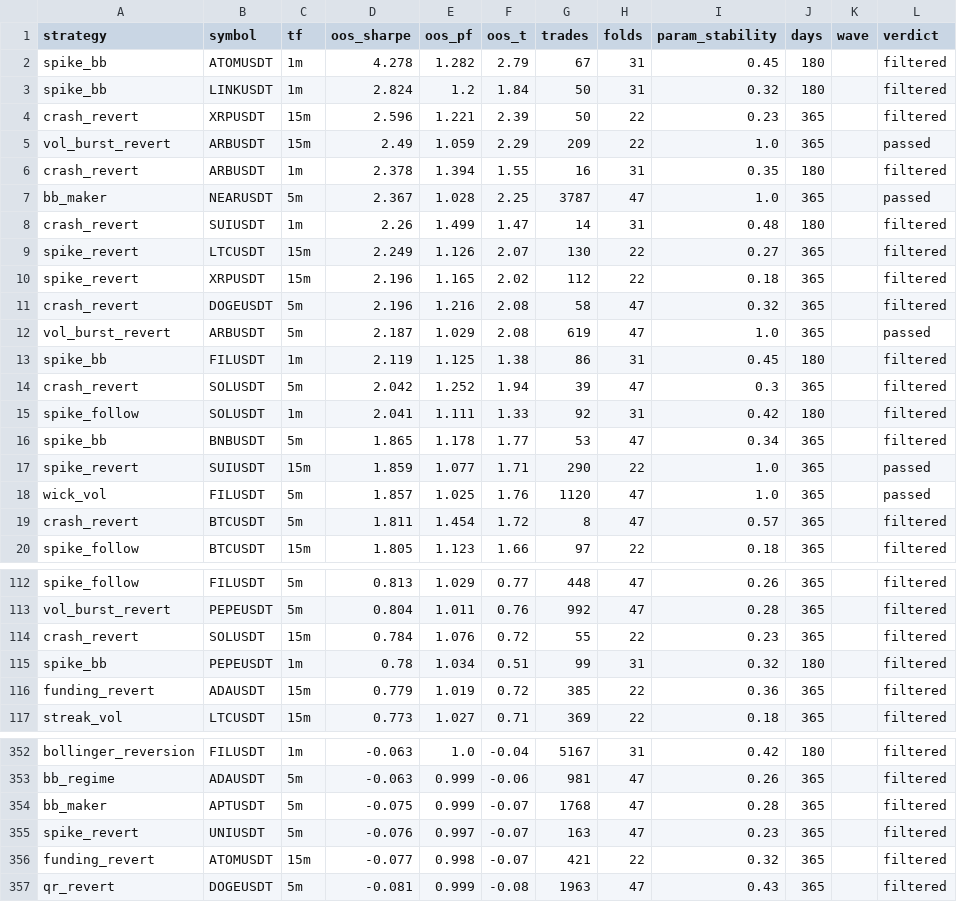
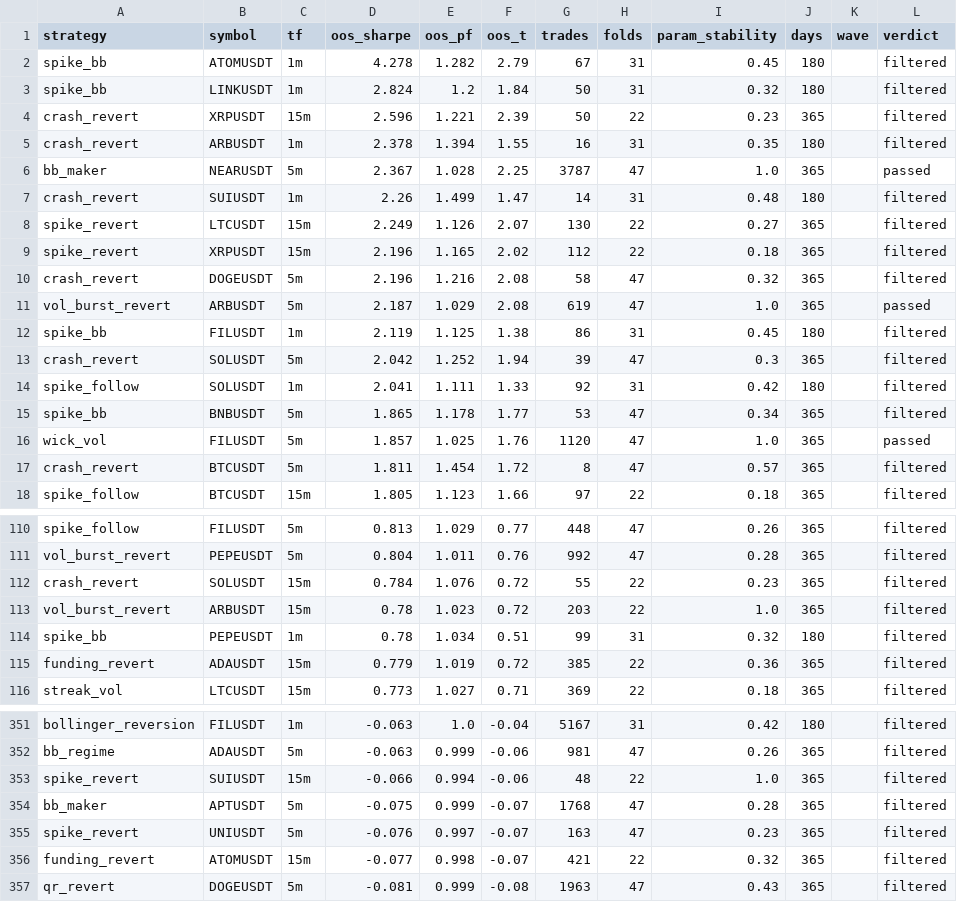
Before and after one commit to palcikia-crypto/scalp-lab-termux, a CSV file: scalp-lab/reports/archive.csv, drawn as a sheet; only a part is shown, gaps mark what is left out; removed rows and columns are numbered as before the commit, all else as after; the diff names each change by its address in the sheet, - before the commit and + after, or states it on an @@ line.

```diff
--- a/scalp-lab/reports/archive.csv
+++ b/scalp-lab/reports/archive.csv
-row 5: vol_burst_revert | ARBUSDT | 15m | 2.49 | 1.059 | 2.29 | 209 | 22 | 1.0 | 365 |  | passed
-row 17: spike_revert | SUIUSDT | 15m | 1.859 | 1.077 | 1.71 | 290 | 22 | 1.0 | 365 |  | passed
+row 113: vol_burst_revert | ARBUSDT | 15m | 0.78 | 1.023 | 0.72 | 203 | 22 | 1.0 | 365 |  | filtered
+row 353: spike_revert | SUIUSDT | 15m | -0.066 | 0.994 | -0.06 | 48 | 22 | 1.0 | 365 |  | filtered
```
Also changed, not shown: scalp-lab/reports/leaderboard.csv, 2 other files.
